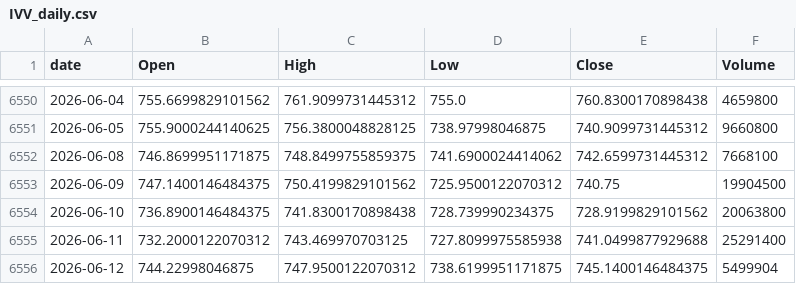
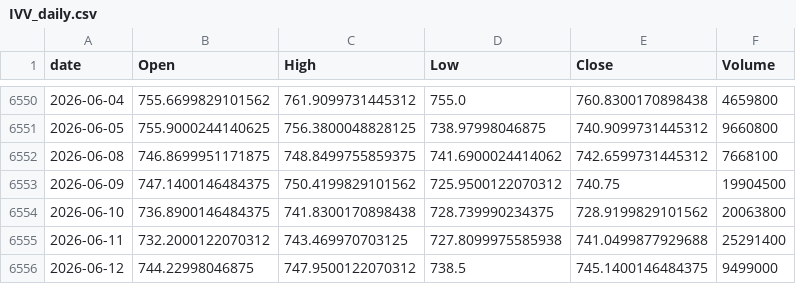
Before and after one commit to jeencare/sp500-strategy, a CSV file: data/IVV_daily.csv, drawn as a sheet; only a part is shown, gaps mark what is left out.

```diff
--- a/data/IVV_daily.csv
+++ b/data/IVV_daily.csv
@@ -6555,2 +6555,2 @@
 2026-06-11,732.2000122070312,743.469970703125,727.8099975585938,741.0499877929688,25291400
-2026-06-12,744.22998046875,747.9500122070312,738.6199951171875,745.1400146484375,5499904
+2026-06-12,744.22998046875,747.9500122070312,738.5,745.1400146484375,9499000
```
Also changed, not shown: data/GSPC_daily.csv, data/NDX_daily.csv, 9 other files.
